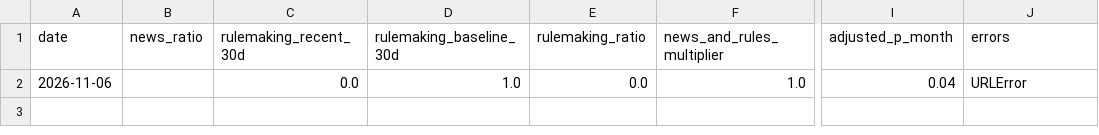
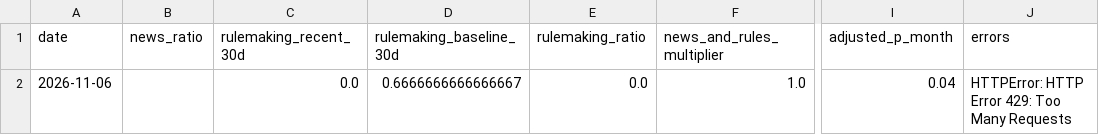
Before and after one commit to scucla/Supply-Chain-Resilience, a CSV file: data/signal_history.csv, drawn as a sheet; only a part is shown, gaps mark what is left out; the diff names each change by its address in the sheet, - before the commit and + after, or states it on an @@ line.

```diff
--- a/data/signal_history.csv
+++ b/data/signal_history.csv
-D2 (rulemaking_baseline_30d): 1.0
+D2 (rulemaking_baseline_30d): 0.6666666666666667
-J2 (errors): URLError
+J2 (errors): HTTPError: HTTP Error 429: Too Many Requests
```
